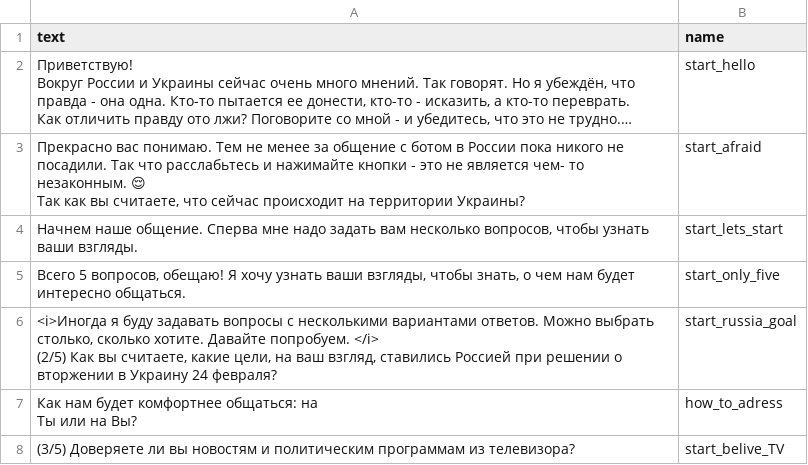
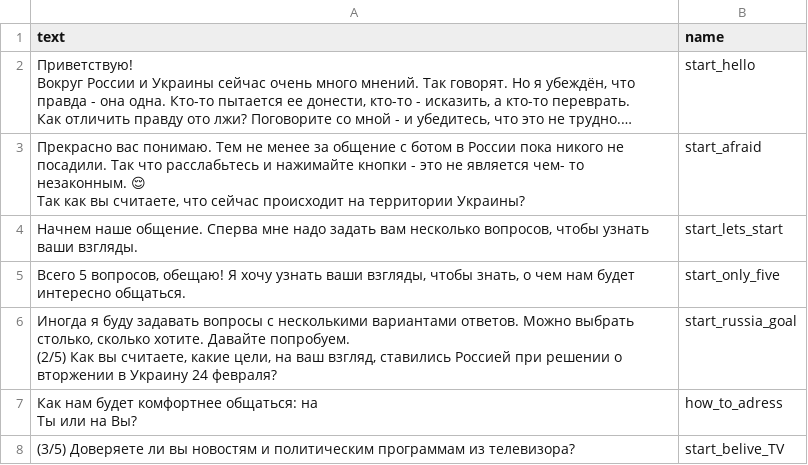
Before and after one commit to AntipropPrject/antipropagandabot, a CSV file: resources/texts.csv, drawn as a sheet; only a part is shown; long unchanged cells end in …; the diff covers the shown part only.

Commit message:
new data after OTPOR-T-43

```diff
--- a/resources/texts.csv
+++ b/resources/texts.csv
@@ -15,5 +15,5 @@ text,name
 "Всего 5 вопросов, обещаю! Я хочу узнать ваши взгляды, чтобы знать, о чем нам будет интересно общаться.",start_only_five
-"<i>Иногда я буду задавать вопросы с несколькими вариантами ответов. Можно выбрать столько, сколько хотите. Давайте попробуем. </i>
-
-(2/5) Как вы считаете, какие цели, на ваш взгляд, ставились Россией при решении о вторжении в Украину 24 февраля?",start_russia_goal
+"Иногда я буду задавать вопросы с несколькими вариантами ответов. Можно выбрать столько, сколько хотите. Давайте попробуем.
+
+(2/5) Как вы считаете, какие цели, на ваш взгляд, ставились Россией при решении о вторжении в Украину 24 февраля?",start_russia_goal
 "Как нам будет комфортнее общаться: на
```
Also changed, not shown: 1 added row and 1 edited cell elsewhere in this file, resources/assets.csv, resources/normal_game.csv, 3 other files.
